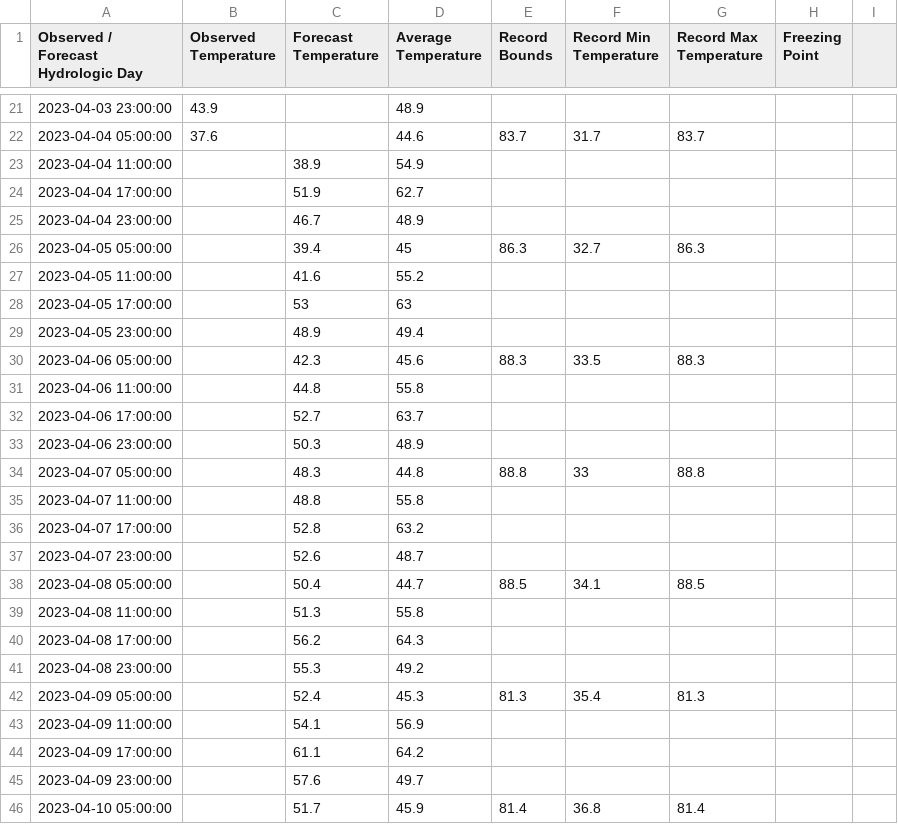
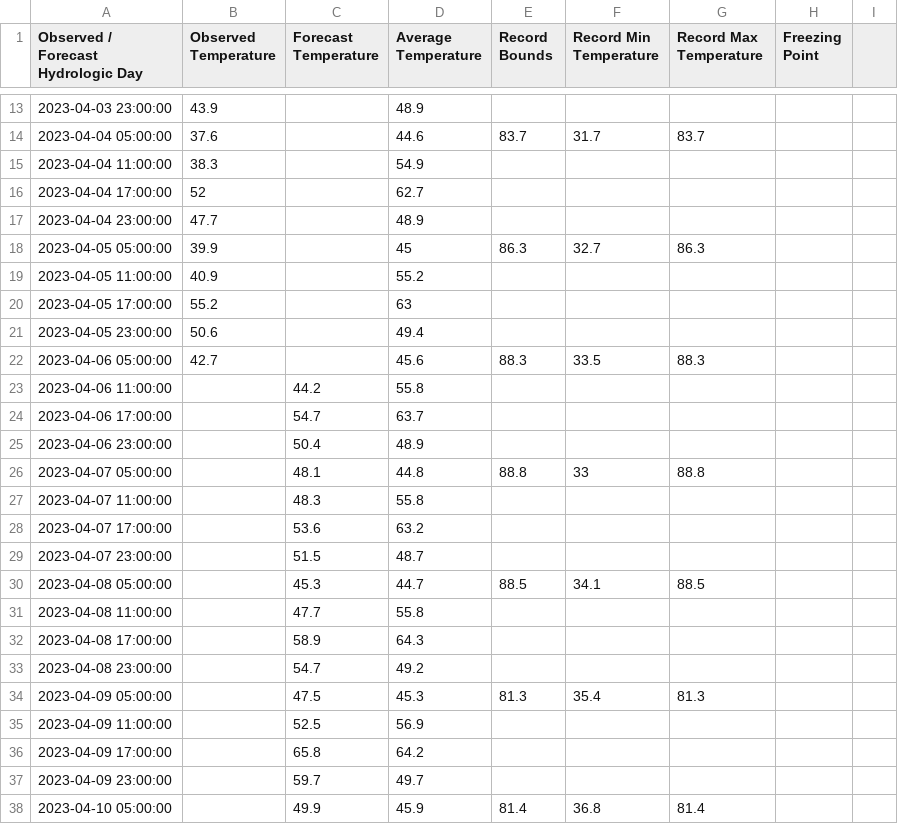
Before and after one commit to CAWaterBoardDataCenter/DWRAT_DataScraping, a CSV file: WebData/HEAC1_temperaturePlot.csv, drawn as a sheet; only a part is shown, gaps mark what is left out; the diff covers the shown part only.

```diff
--- a/WebData/HEAC1_temperaturePlot.csv
+++ b/WebData/HEAC1_temperaturePlot.csv
@@ -22,25 +14,25 @@
 "2023-04-04 05:00:00",37.6,,44.6,83.7,31.7,83.7
-"2023-04-04 11:00:00",,38.9,54.9
-"2023-04-04 17:00:00",,51.9,62.7
-"2023-04-04 23:00:00",,46.7,48.9
-"2023-04-05 05:00:00",,39.4,45,86.3,32.7,86.3
-"2023-04-05 11:00:00",,41.6,55.2
-"2023-04-05 17:00:00",,53,63
-"2023-04-05 23:00:00",,48.9,49.4
-"2023-04-06 05:00:00",,42.3,45.6,88.3,33.5,88.3
-"2023-04-06 11:00:00",,44.8,55.8
-"2023-04-06 17:00:00",,52.7,63.7
-"2023-04-06 23:00:00",,50.3,48.9
-"2023-04-07 05:00:00",,48.3,44.8,88.8,33,88.8
-"2023-04-07 11:00:00",,48.8,55.8
-"2023-04-07 17:00:00",,52.8,63.2
-"2023-04-07 23:00:00",,52.6,48.7
-"2023-04-08 05:00:00",,50.4,44.7,88.5,34.1,88.5
-"2023-04-08 11:00:00",,51.3,55.8
-"2023-04-08 17:00:00",,56.2,64.3
-"2023-04-08 23:00:00",,55.3,49.2
-"2023-04-09 05:00:00",,52.4,45.3,81.3,35.4,81.3
-"2023-04-09 11:00:00",,54.1,56.9
-"2023-04-09 17:00:00",,61.1,64.2
-"2023-04-09 23:00:00",,57.6,49.7
-"2023-04-10 05:00:00",,51.7,45.9,81.4,36.8,81.4
+"2023-04-04 11:00:00",38.3,,54.9
+"2023-04-04 17:00:00",52,,62.7
+"2023-04-04 23:00:00",47.7,,48.9
+"2023-04-05 05:00:00",39.9,,45,86.3,32.7,86.3
+"2023-04-05 11:00:00",40.9,,55.2
+"2023-04-05 17:00:00",55.2,,63
+"2023-04-05 23:00:00",50.6,,49.4
+"2023-04-06 05:00:00",42.7,,45.6,88.3,33.5,88.3
+"2023-04-06 11:00:00",,44.2,55.8
+"2023-04-06 17:00:00",,54.7,63.7
+"2023-04-06 23:00:00",,50.4,48.9
+"2023-04-07 05:00:00",,48.1,44.8,88.8,33,88.8
+"2023-04-07 11:00:00",,48.3,55.8
+"2023-04-07 17:00:00",,53.6,63.2
+"2023-04-07 23:00:00",,51.5,48.7
+"2023-04-08 05:00:00",,45.3,44.7,88.5,34.1,88.5
+"2023-04-08 11:00:00",,47.7,55.8
+"2023-04-08 17:00:00",,58.9,64.3
+"2023-04-08 23:00:00",,54.7,49.2
+"2023-04-09 05:00:00",,47.5,45.3,81.3,35.4,81.3
+"2023-04-09 11:00:00",,52.5,56.9
+"2023-04-09 17:00:00",,65.8,64.2
+"2023-04-09 23:00:00",,59.7,49.7
+"2023-04-10 05:00:00",,49.9,45.9,81.4,36.8,81.4
```
Also changed, not shown: 8 added rows, 8 removed rows and 21 edited cells elsewhere in this file, ProcessedData/CIMIS_Processed.csv, ProcessedData/CNRFC_SRP_Processed.csv, 15 other files.
